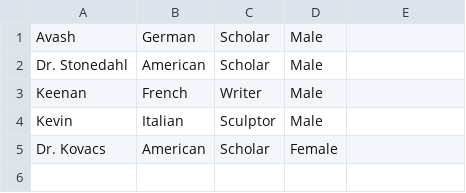
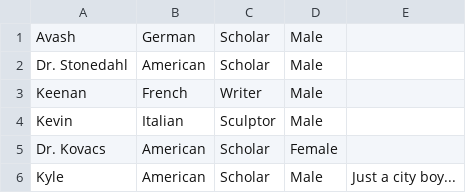
Before and after one commit to Elliyos/artware, a CSV file: DownyProject/data/people.csv, drawn as a sheet; the diff names each change by its address in the sheet, - before the commit and + after, or states it on an @@ line.

```diff
--- a/DownyProject/data/people.csv
+++ b/DownyProject/data/people.csv
+row 6: Kyle | American | Scholar | Male | Just a city boy...
```
Also changed, not shown: DownyProject/data/connections.csv, 13 other files.
